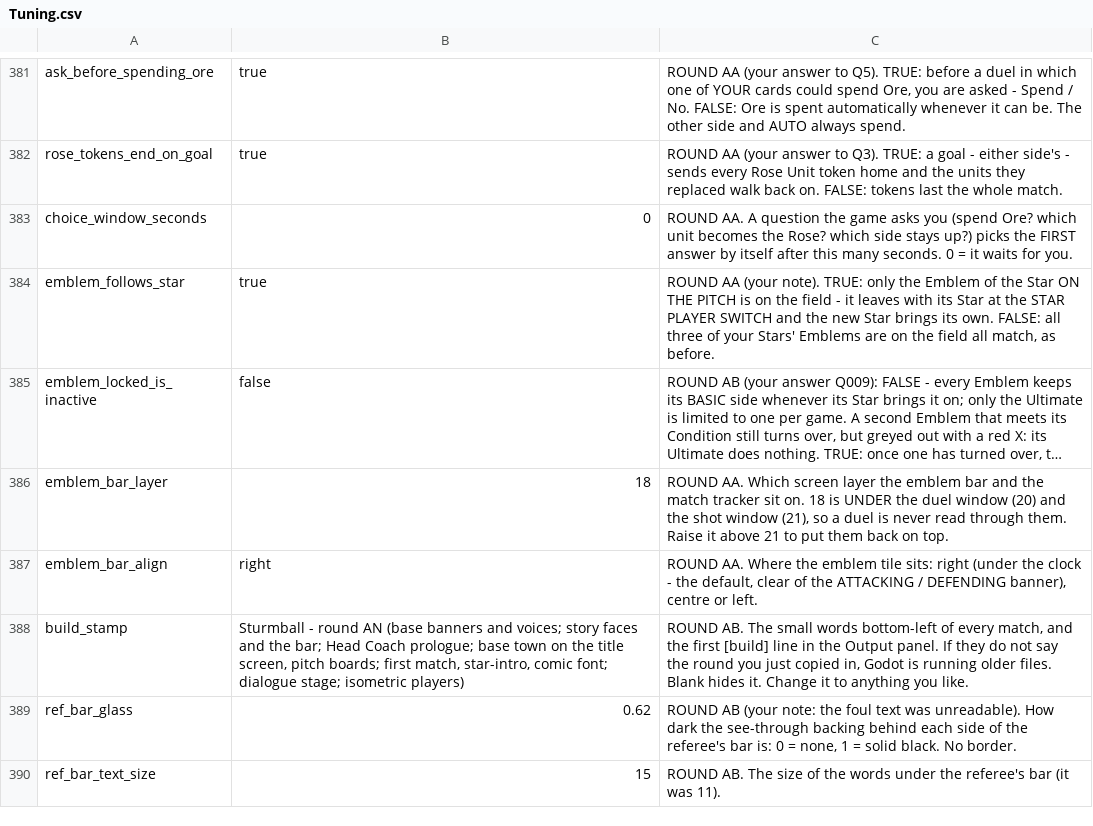
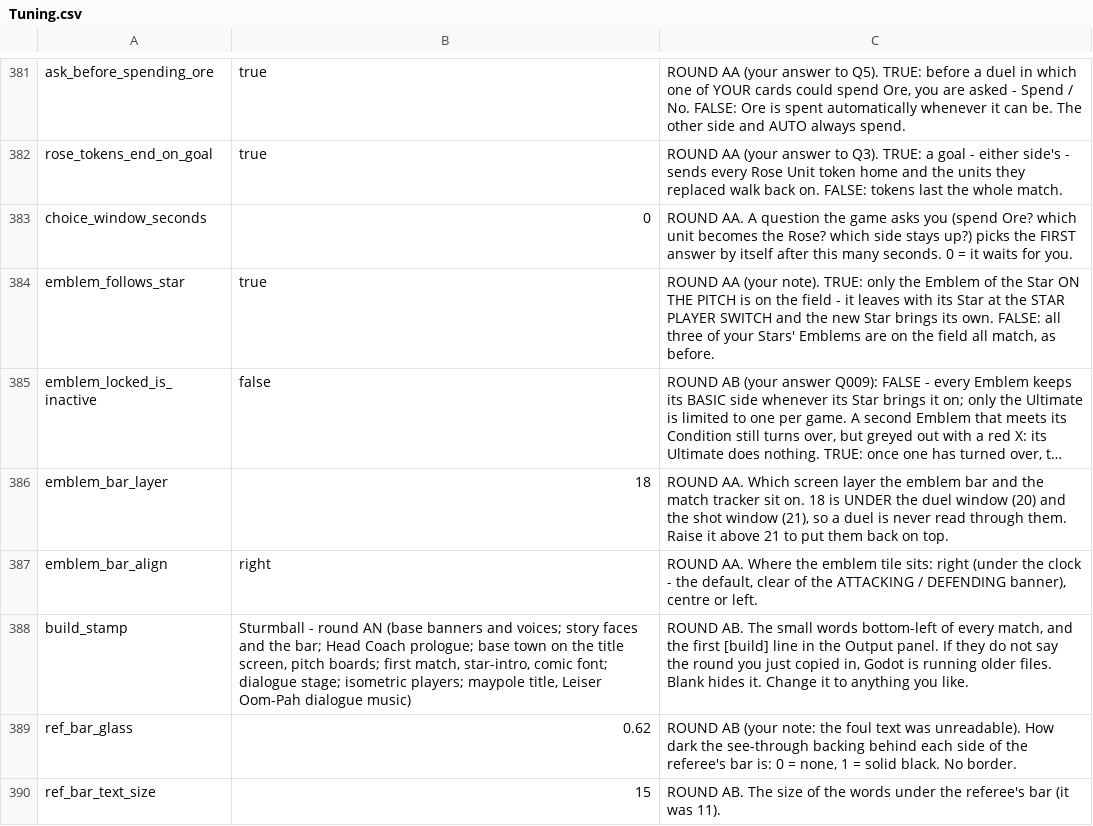
Before and after one commit to SchwartzAnthony/project_sb, a CSV file: data/Tuning.csv, drawn as a sheet; only a part is shown, gaps mark what is left out; long unchanged cells end in ….

```diff
--- a/data/Tuning.csv
+++ b/data/Tuning.csv
@@ -387,3 +387,3 @@ emblem_bar_layer,18,"ROUND AA. Which screen layer the emblem bar and the match t
 emblem_bar_align,right,"ROUND AA. Where the emblem tile sits: right (under the clock - the default, clear of the ATTACKING / DEFENDING banner), centre or left."
-build_stamp,"Sturmball - round AN (base banners and voices; story faces and the bar; Head Coach prologue; base town on the title screen, pitch boards; first match, star-intro, comic font; dialogue stage; isometric players)","ROUND AB. The small words bottom-left of every match, and the first [build] line in the Output panel. If they do not say the round you just copied in, Godot is running older files. Blank hides it. Change it to anything you like."
+build_stamp,"Sturmball - round AN (base banners and voices; story faces and the bar; Head Coach prologue; base town on the title screen, pitch boards; first match, star-intro, comic font; dialogue stage; isometric players; maypole title, Leiser Oom-Pah dialogue music)","ROUND AB. The small words bottom-left of every match, and the first [build] line in the Output panel. If they do not say the round you just copied in, Godot is running older files. Blank hides it. Change it to anything you like."
 ref_bar_glass,0.62,"ROUND AB (your note: the foul text was unreadable). How dark the see-through backing behind each side of the referee's bar is: 0 = none, 1 = solid black. No border."
```
Also changed, not shown: data/Audio.csv, data/MainMenu.csv, 31 other files.
